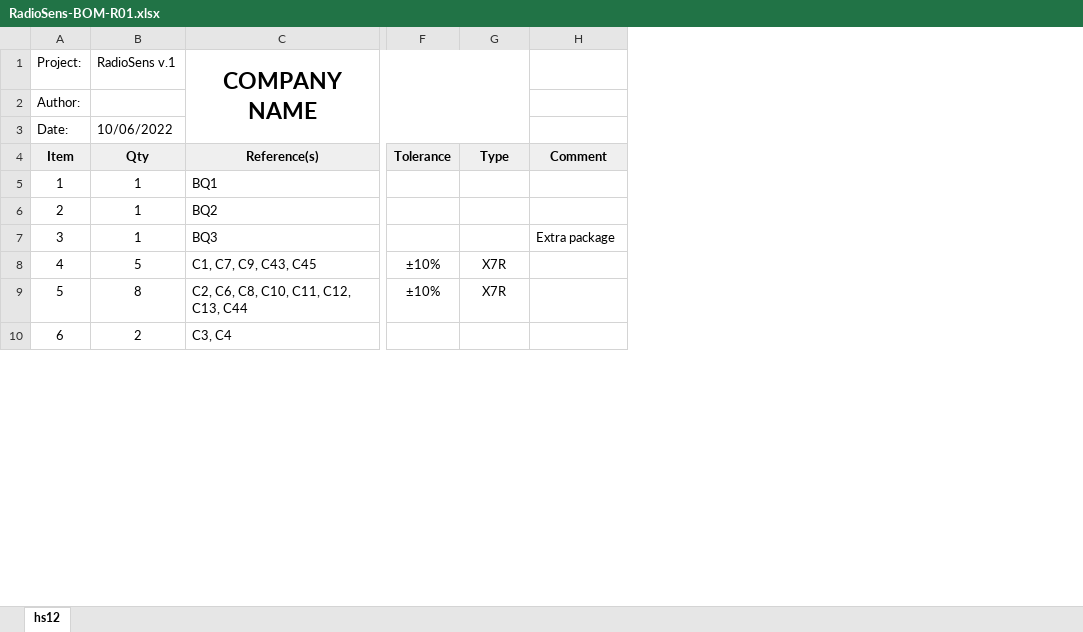
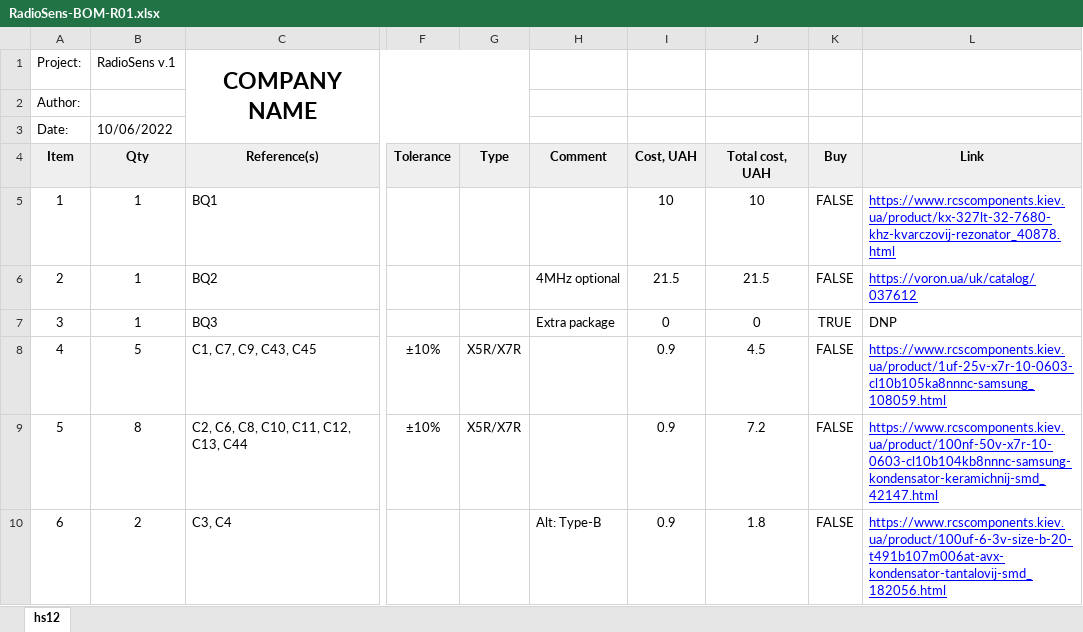
Before and after one commit to Egoruch/HC12, an Excel workbook: kicad/bom/RadioSens-BOM-R01.xlsx, sheet hs12, drawn as a sheet; only a part is shown, gaps mark what is left out; values as stored, in another font and other column widths than the file's, no borders; charts and pictures and conditional formats not drawn; the diff covers the shown part only; the diff names each change by its address in the sheet, - before the commit and + after, or states it on an @@ line.

Commit message:
Add docs; Update values of components according to PCB

```diff
--- a/kicad/bom/RadioSens-BOM-R01.xlsx (sheet hs12)
+++ b/kicad/bom/RadioSens-BOM-R01.xlsx (sheet hs12)
+column I (Cost, UAH), rows 5-10: 10 | 21.5 | 0 | 0.9 | 0.9 | 0.9
+column J (Total cost, UAH), rows 5-10: 10 | 21.5 | 0 | 4.5 | 7.2 | 1.8
+column K (Buy), rows 5-10: FALSE | FALSE | TRUE | FALSE | FALSE | FALSE
+column L (Link), rows 5-10: https://www.rcscomponents.kiev.ua/product/kx-327lt-32-7680-khz-kvarczovij-rezonator_40878.html | https://voron.ua/uk/catalog/037612 | DNP | https://www.rcscomponents.kiev.ua/product/1uf-25v-x7r-10-0603-cl10b105ka8nnnc-samsung_108059.html | https://www.rcscomponents.kiev.ua/product/100nf-50v-x7r-10-0603-cl10b104kb8nnnc-samsung-kondensator-keramichnij-smd_42147.html | https://www.rcscomponents.kiev.ua/product/100uf-6-3v-size-b-20-t491b107m006at-avx-kondensator-tantalovij-smd_182056.html
-H6 (Comment): (empty)
+H6 (Comment): 4MHz optional
-G8:G9 (Type): X7R
+G8:G9 (Type): X5R/X7R
-H10 (Comment): (empty)
+H10 (Comment): Alt: Type-B
```
Also changed, not shown: 1 added row, 45 edited cells and cell formats elsewhere in this sheet, 25 other files.
